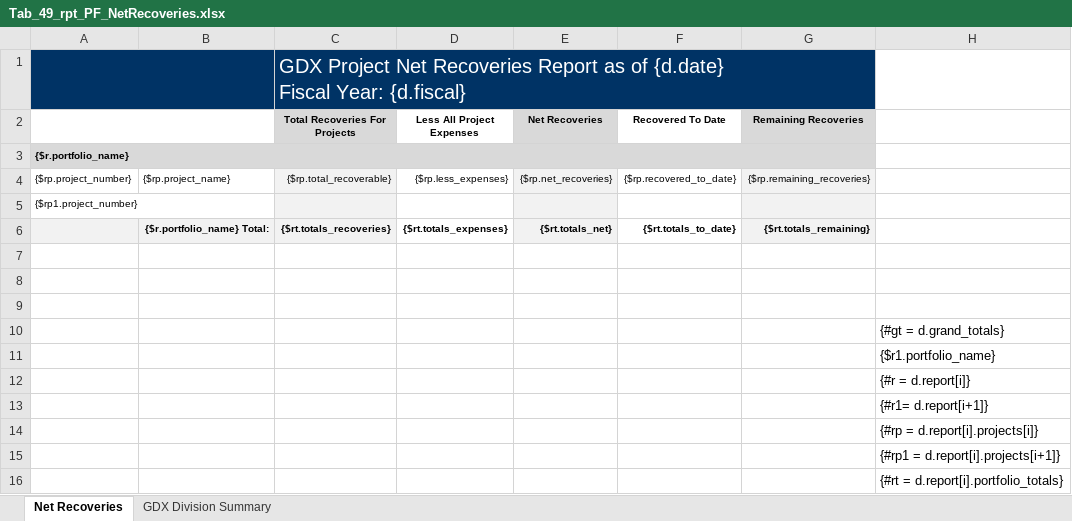
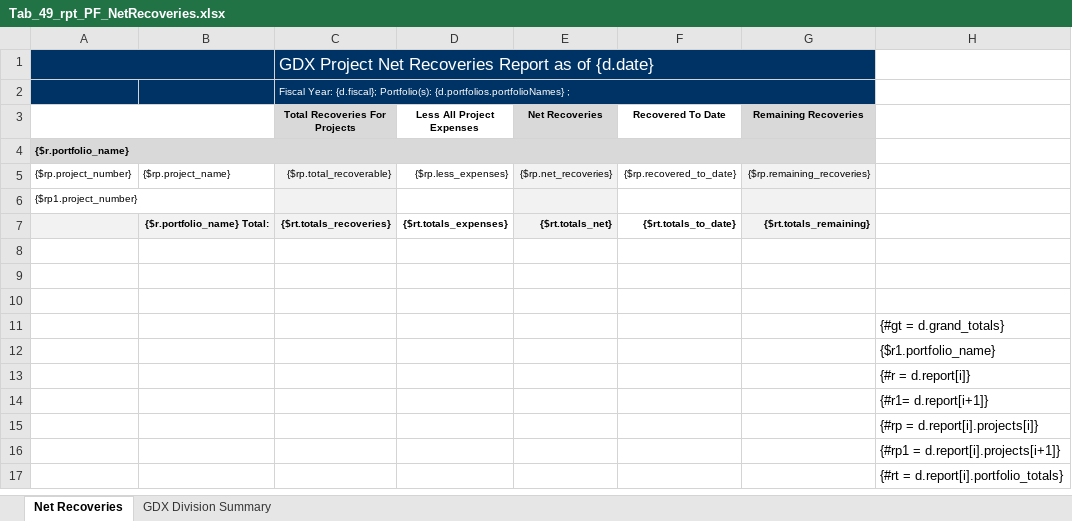
Before and after one commit to bcgov/gdx-agreements-tracker-front-end, an Excel workbook: backend/reports/xlsx/Tab_49_rpt_PF_NetRecoveries.xlsx, sheet Net Recoveries, drawn as a sheet; values as stored, in another font and other column widths than the file's, no borders; charts and pictures not drawn; ↵ is a line break in a cell; the diff names each change by its address in the sheet, - before the commit and + after, or states it on an @@ line.

Commit message:
suggested fixed for report

```diff
--- a/backend/reports/xlsx/Tab_49_rpt_PF_NetRecoveries.xlsx (sheet Net Recoveries)
+++ b/backend/reports/xlsx/Tab_49_rpt_PF_NetRecoveries.xlsx (sheet Net Recoveries)
-C1 (Total Recoveries For Projects): …of {d.date} ↵ Fiscal Year: {d.fiscal}
+C1 (Total Recoveries For Projects): …of {d.date}
@@ C1 text size: smaller @@
+row 2:  |  | Fiscal Year: {d.fiscal}; Portfolio(s): {d.portfolios.portfolioNames} ;
```
Also changed, not shown: charts or pictures, 1 other file.
